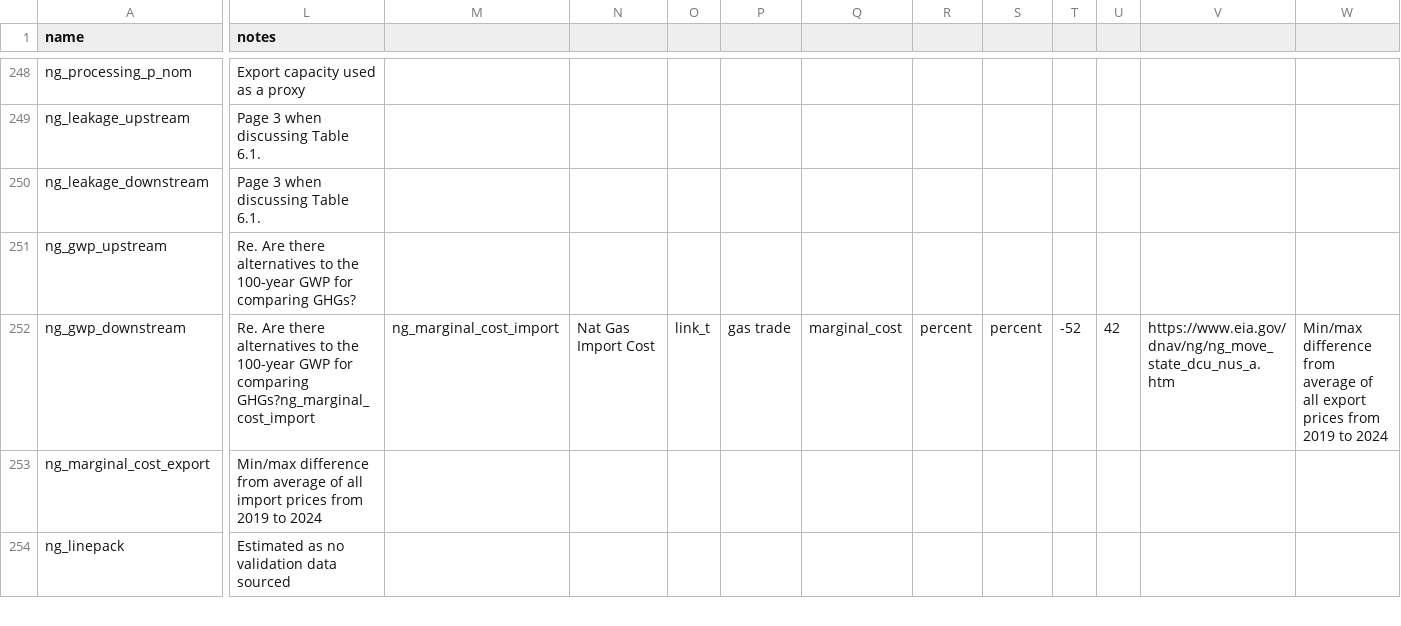
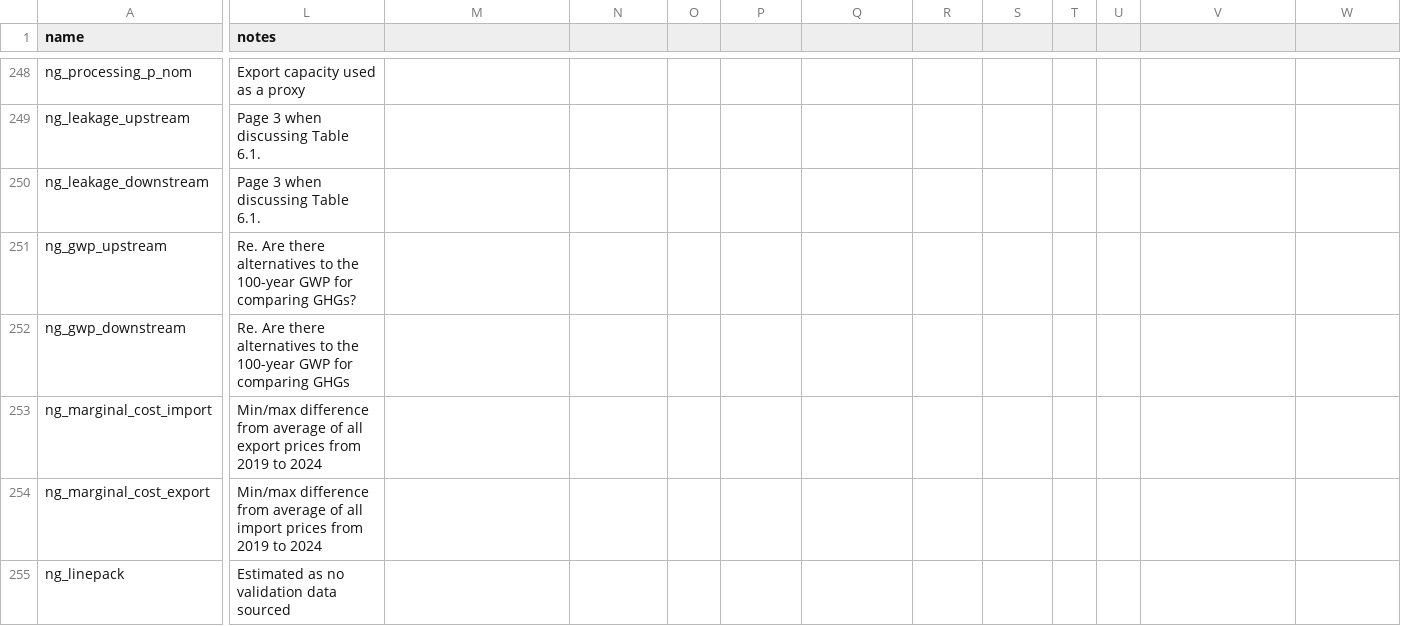
Before and after one commit to DeltaE/pypsa-gsa, a CSV file: config/master.csv, drawn as a sheet; only a part is shown, gaps mark what is left out; rows hold the shown columns only; the diff names each change by its address in the sheet, - before the commit and + after, or states it on an @@ line.

Commit message:
typo in parameters

```diff
--- a/config/master.csv
+++ b/config/master.csv
-L252 (notes): …for comparing GHGs?ng_marginal_cost_import
+L252 (notes): …for comparing GHGs
-M252: ng_marginal_cost_import
+M252: (empty)
-N252: Nat Gas Import Cost
+N252: (empty)
-O252: link_t
+O252: (empty)
-P252: gas trade
+P252: (empty)
-Q252: marginal_cost
+Q252: (empty)
-R252: percent
+R252: (empty)
-S252: percent
+S252: (empty)
-T252: -52
+T252: (empty)
-U252: 42
+U252: (empty)
-V252: https://www.eia.gov/dnav/ng/ng_move_state_dcu_nus_a.htm
+V252: (empty)
-W252: Min/max difference from average of all export prices from 2019 to 2024
+W252: (empty)
+row 253: ng_marginal_cost_import | Min/max difference from average of all export prices from 2019 to 2024
```
